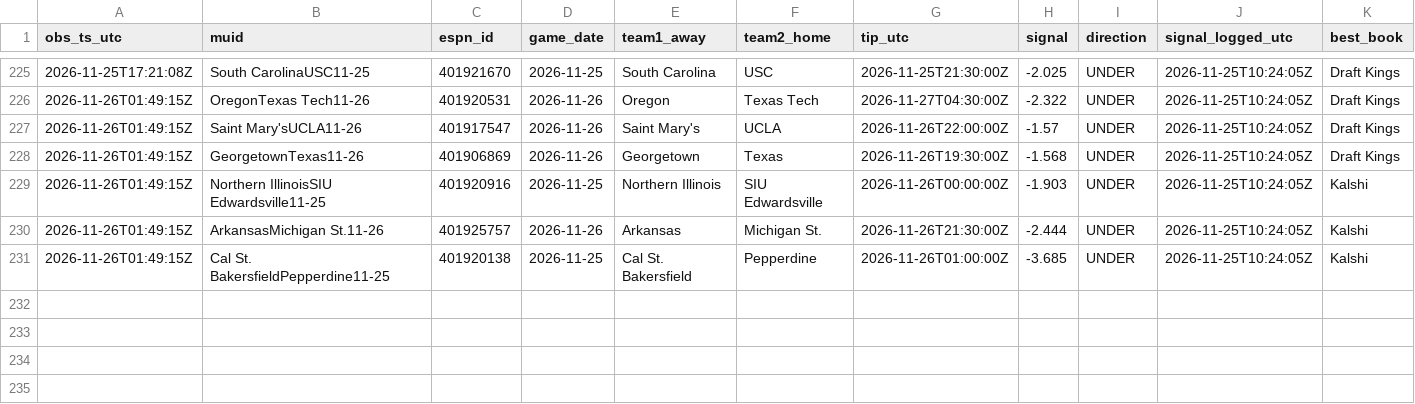
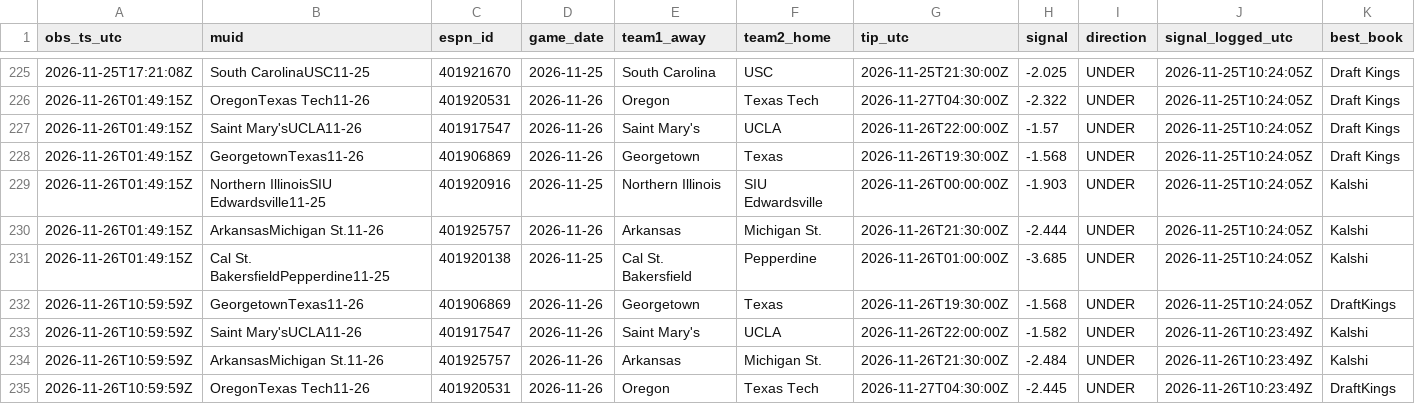
Before and after one commit to terpsfan21/BB, a CSV file: data/forward/opportunities.csv, drawn as a sheet; only a part is shown, gaps mark what is left out; rows hold the shown columns only; the diff names each change by its address in the sheet, - before the commit and + after, or states it on an @@ line.

```diff
--- a/data/forward/opportunities.csv
+++ b/data/forward/opportunities.csv
+row 232: 2026-11-26T10:59:59Z | GeorgetownTexas11-26 | 401906869 | 2026-11-26 | Georgetown | Texas | 2026-11-26T19:30:00Z | -1.568 | UNDER | 2026-11-25T10:24:05Z | DraftKings
+row 233: 2026-11-26T10:59:59Z | Saint Mary'sUCLA11-26 | 401917547 | 2026-11-26 | Saint Mary's | UCLA | 2026-11-26T22:00:00Z | -1.582 | UNDER | 2026-11-26T10:23:49Z | Kalshi
+row 234: 2026-11-26T10:59:59Z | ArkansasMichigan St.11-26 | 401925757 | 2026-11-26 | Arkansas | Michigan St. | 2026-11-26T21:30:00Z | -2.484 | UNDER | 2026-11-26T10:23:49Z | Kalshi
+row 235: 2026-11-26T10:59:59Z | OregonTexas Tech11-26 | 401920531 | 2026-11-26 | Oregon | Texas Tech | 2026-11-27T04:30:00Z | -2.445 | UNDER | 2026-11-26T10:23:49Z | DraftKings
```
Also changed, not shown: data/forward/polls.csv, 2 other files.
